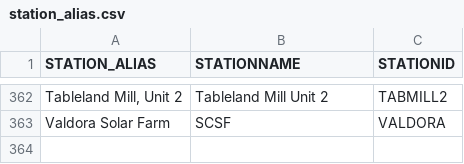
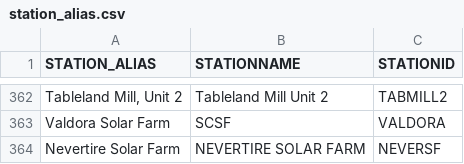
Before and after one commit to dylanjmcconnell/duid_meta, a CSV file: data/station_alias.csv, drawn as a sheet; only a part is shown, gaps mark what is left out; the diff names each change by its address in the sheet, - before the commit and + after, or states it on an @@ line.

Commit message:
add nevertire alias

```diff
--- a/data/station_alias.csv
+++ b/data/station_alias.csv
+row 364: Nevertire Solar Farm | NEVERTIRE SOLAR FARM | NEVERSF
```
